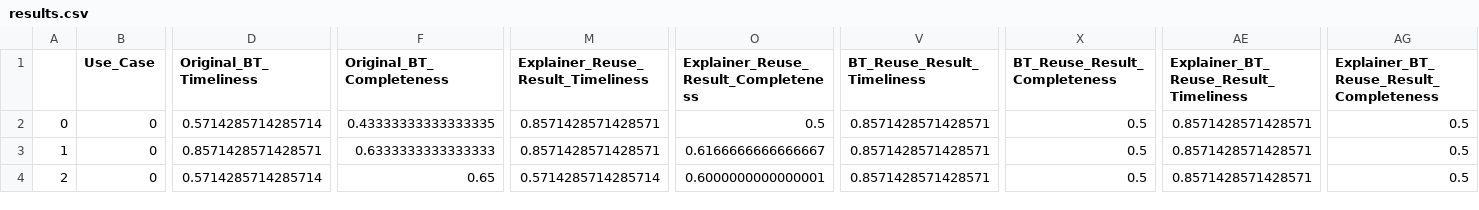
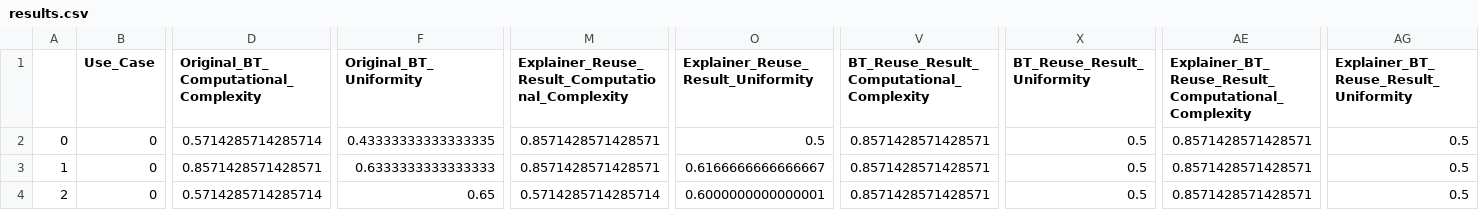
Before and after one commit to martcaro/constructive-automatic-reuse-evaluation, a CSV file: results.csv, drawn as a sheet; only a part is shown, gaps mark what is left out; the diff names each change by its address in the sheet, - before the commit and + after, or states it on an @@ line.

Commit message:
New metric names: unifromity and computational complexity

```diff
--- a/results.csv
+++ b/results.csv
-D1: Original_BT_Timeliness
+D1: Original_BT_Computational_Complexity
-F1: Original_BT_Completeness
+F1: Original_BT_Uniformity
-M1: Explainer_Reuse_Result_Timeliness
+M1: Explainer_Reuse_Result_Computational_Complexity
-O1: Explainer_Reuse_Result_Completeness
+O1: Explainer_Reuse_Result_Uniformity
-V1: BT_Reuse_Result_Timeliness
+V1: BT_Reuse_Result_Computational_Complexity
-X1: BT_Reuse_Result_Completeness
+X1: BT_Reuse_Result_Uniformity
-AE1: Explainer_BT_Reuse_Result_Timeliness
+AE1: Explainer_BT_Reuse_Result_Computational_Complexity
-AG1: Explainer_BT_Reuse_Result_Completeness
+AG1: Explainer_BT_Reuse_Result_Uniformity
```
Also changed, not shown: 2 other files.
